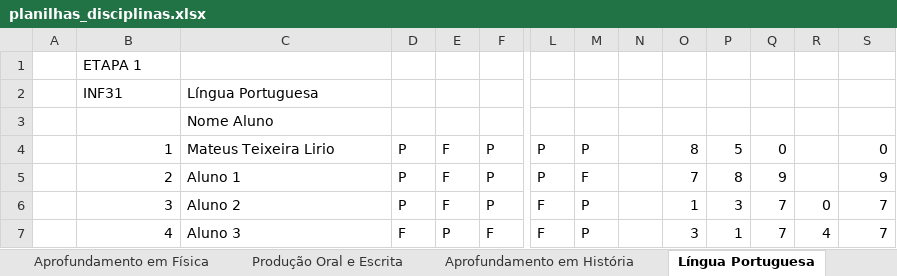
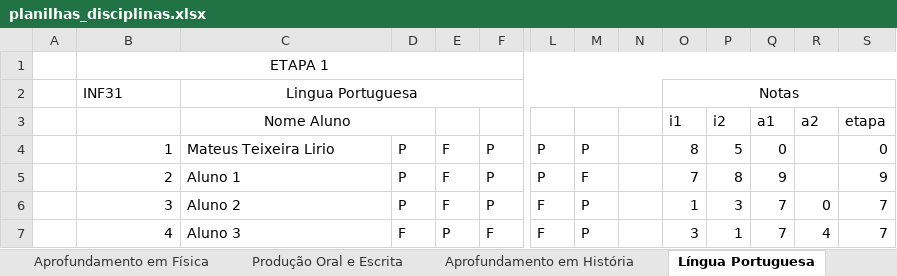
Before and after one commit to MateusLirio3/Sistema_Gerenciamento_Academico, an Excel workbook: Planilhas_Exemplo/planilhas_disciplinas.xlsx, sheet Língua Portuguesa, drawn as a sheet; only a part is shown, gaps mark what is left out; values as stored, in another font and other column widths than the file's, no borders; removed rows and columns are numbered as before the commit, all else as after; rows hold the shown columns only; the diff names each change by its address in the sheet, - before the commit and + after, or states it on an @@ line.

```diff
--- a/Planilhas_Exemplo/planilhas_disciplinas.xlsx (sheet Língua Portuguesa)
+++ b/Planilhas_Exemplo/planilhas_disciplinas.xlsx (sheet Língua Portuguesa)
-B1 alignment: left
+B1 alignment: center
+B1:S1 merged
-C2: Língua Portuguesa
+C2: Lingua Portuguesa
-C2 alignment: left
+C2 alignment: center
+C2:N2 merged
-O2: (empty)
+O2: Notas
+O2:S2 merged
-row 3:  |  | Nome Aluno
+row 3:  |  | Nome Aluno |  |  |  |  |  |  | i1 | i2 | a1 | a2 | etapa
```
Also changed, not shown: sheet Aprofundamento em Geografia, sheet Aprofundamento em Filosofia, sheet Aprofundamento em Biologia, sheet Aprofundamento em Sociologia, sheet Aprofundamento em História, sheet Banco de Dados II, 5 more sheets, 7 other files.
